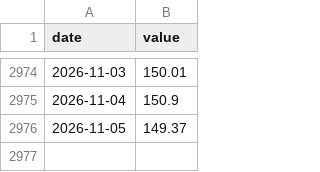
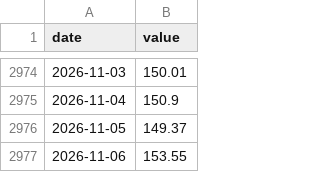
Before and after one commit to frdmid/karsan-tracker, a CSV file: data/CBOE_SKEW.csv, drawn as a sheet; only a part is shown, gaps mark what is left out.

```diff
--- a/data/CBOE_SKEW.csv
+++ b/data/CBOE_SKEW.csv
@@ -2976 +2976,2 @@ date,value
 2026-11-05,149.37
+2026-11-06,153.55
```
Also changed, not shown: data/CBOE_VIX.csv, 3 other files.
